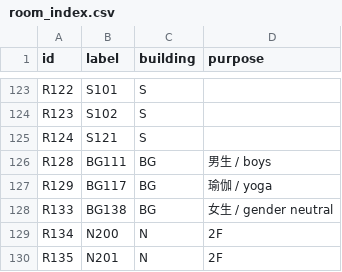
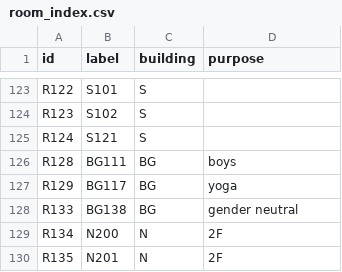
Before and after one commit to Ctrlcctrlvisthebest/GunnMap, a CSV file: room_index.csv, drawn as a sheet; only a part is shown, gaps mark what is left out.

```diff
--- a/room_index.csv
+++ b/room_index.csv
@@ -125,5 +125,5 @@ R123,S102,S,
 R124,S121,S,
-R128,BG111,BG,男生 / boys
-R129,BG117,BG,瑜伽 / yoga
-R133,BG138,BG,女生 / gender neutral
+R128,BG111,BG,boys
+R129,BG117,BG,yoga
+R133,BG138,BG,gender neutral
 R134,N200,N,2F
```
Also changed, not shown: 6 other files.
